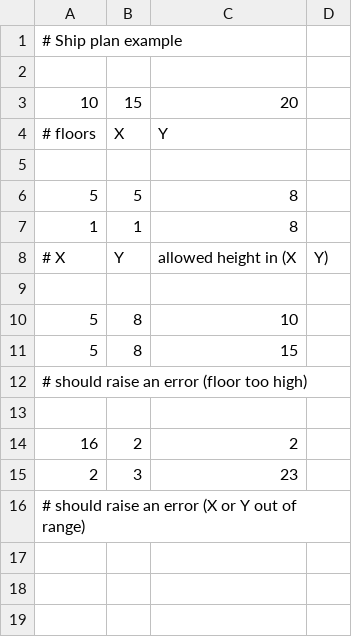
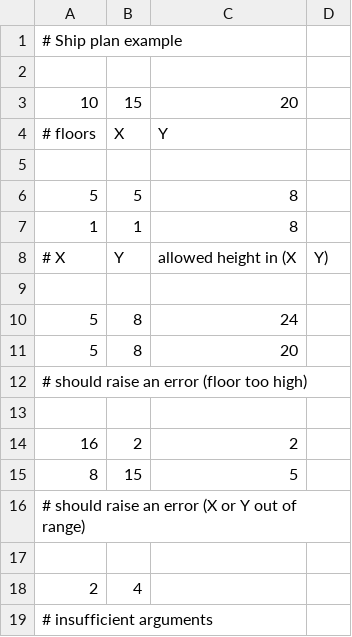
Before and after one commit to yahavx/ship-stowage-model, a CSV file: input-examples/ShipPlan.csv, drawn as a sheet.

Commit message:
ShipRoute reader works, fixed recursion bug

```diff
--- a/input-examples/ShipPlan.csv
+++ b/input-examples/ShipPlan.csv
@@ -9,4 +9,4 @@
 
-5, 8, 10
-5, 8, 15
+5, 8, 24
+5, 8, 20
 # should raise an error (floor too high)
@@ -14,3 +14,6 @@
 16, 2, 2
-2, 3, 23
+8, 15, 5
 # should raise an error (X or Y out of range)
+
+2, 4
+# insufficient arguments
```
Also changed, not shown: 9 other files.
